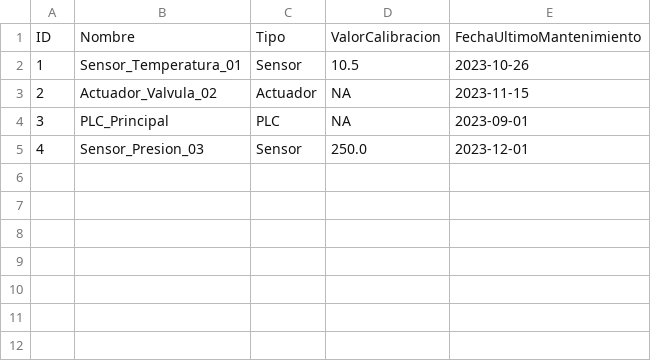
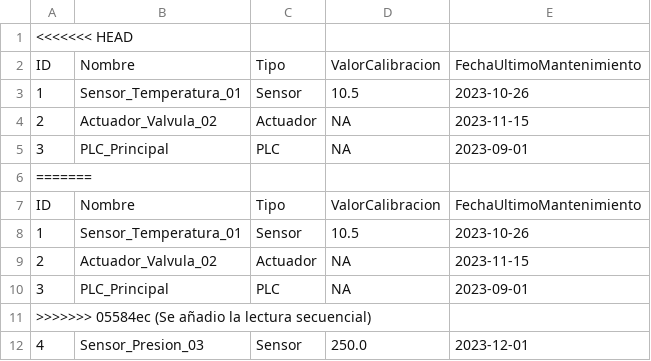
Before and after one commit to MDeadly7/Control-de-equipos-industriales, a CSV file: equipos.csv, drawn as a sheet; the diff names each change by its address in the sheet, - before the commit and + after, or states it on an @@ line.

Commit message:
Se añadio la lectura secuencial

```diff
--- a/equipos.csv
+++ b/equipos.csv
+row 1: <<<<<<< HEAD
+row 6: =======
+row 7: ID | Nombre | Tipo | ValorCalibracion | FechaUltimoMantenimiento
+row 8: 1 | Sensor_Temperatura_01 | Sensor | 10.5 | 2023-10-26
+row 9: 2 | Actuador_Valvula_02 | Actuador | NA | 2023-11-15
+row 10: 3 | PLC_Principal | PLC | NA | 2023-09-01
+row 11: >>>>>>> 05584ec (Se añadio la lectura secuencial)
```
Also changed, not shown: 1 other file.
